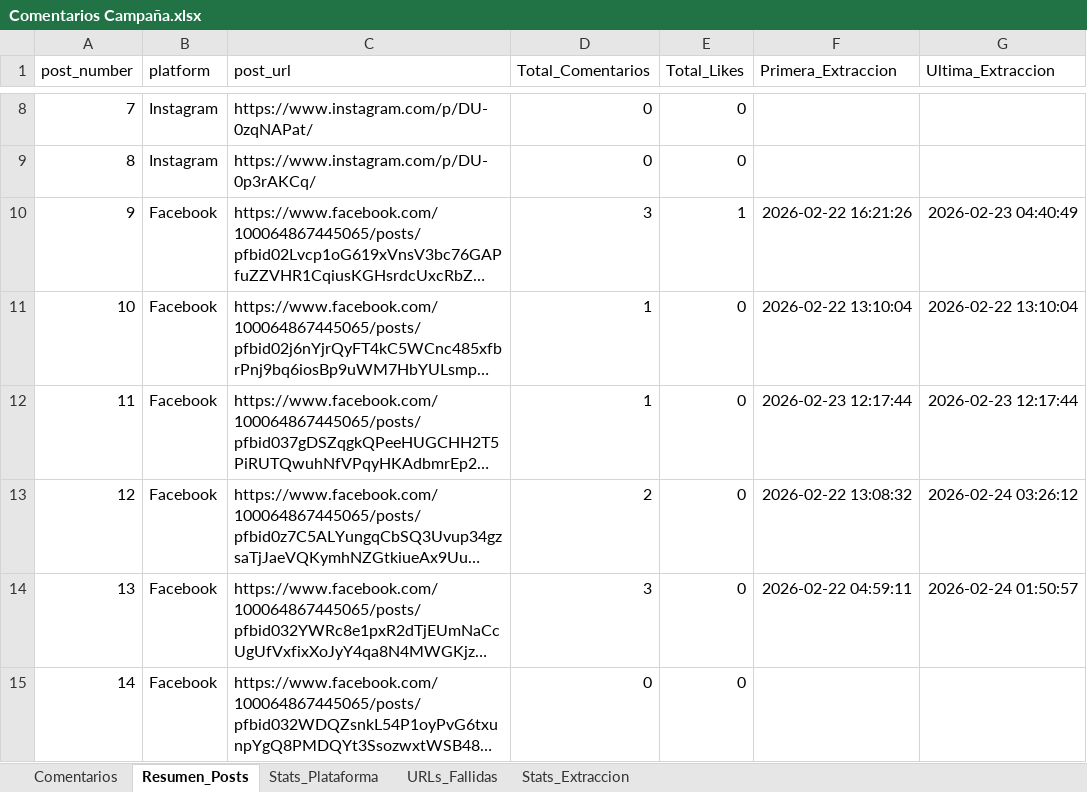
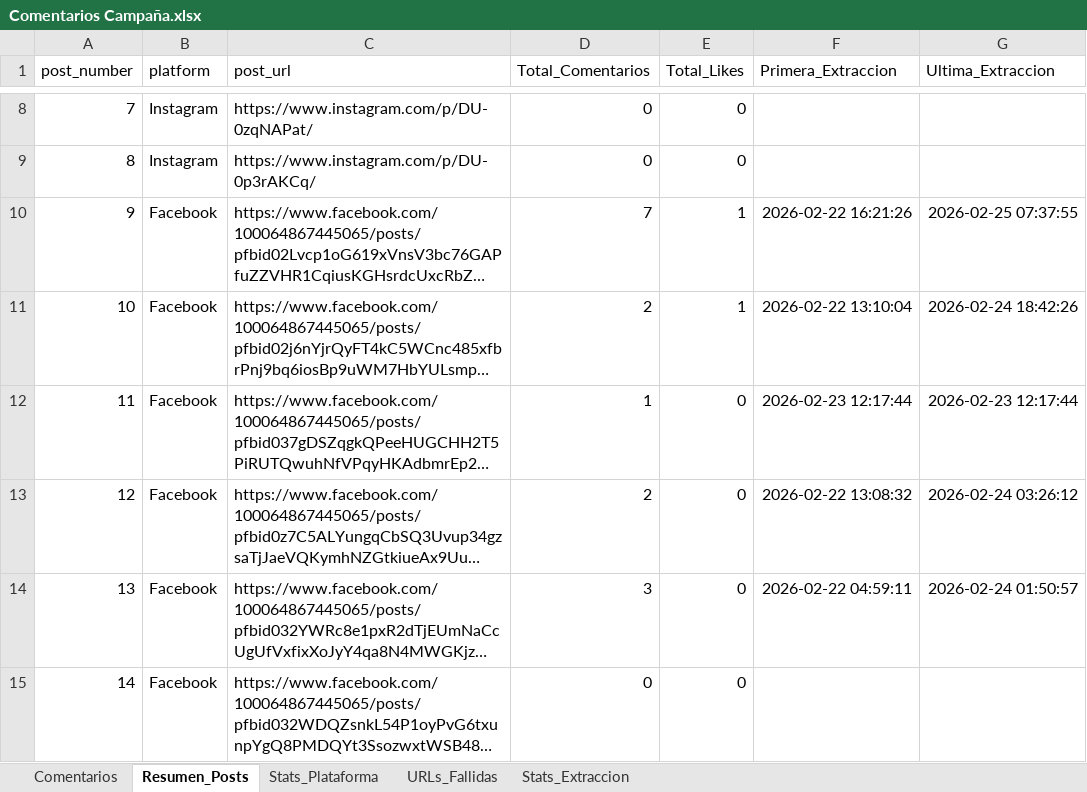
Before and after one commit to sociallisteningalpina-lang/Superioridad-2026, an Excel workbook: Comentarios Campaña.xlsx, sheet Resumen_Posts, drawn as a sheet; only a part is shown, gaps mark what is left out; long unchanged cells end in …; values as stored, in another font and other column widths than the file's, no borders; the diff names each change by its address in the sheet, - before the commit and + after, or states it on an @@ line.

```diff
--- a/Comentarios Campaña.xlsx (sheet Resumen_Posts)
+++ b/Comentarios Campaña.xlsx (sheet Resumen_Posts)
-D10 (Total_Comentarios): 3
+D10 (Total_Comentarios): 7
-G10 (Ultima_Extraccion): 2026-02-23 04:40:49
+G10 (Ultima_Extraccion): 2026-02-25 07:37:55
-D11 (Total_Comentarios): 1
+D11 (Total_Comentarios): 2
-E11 (Total_Likes): 0
+E11 (Total_Likes): 1
-G11 (Ultima_Extraccion): 2026-02-22 13:10:04
+G11 (Ultima_Extraccion): 2026-02-24 18:42:26
```
Also changed, not shown: sheet Comentarios, sheet Stats_Plataforma, 1 other file.
